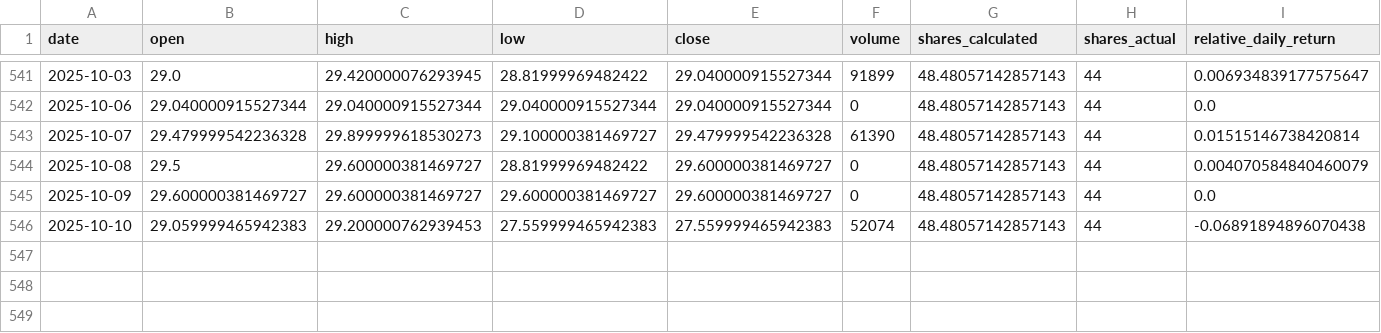
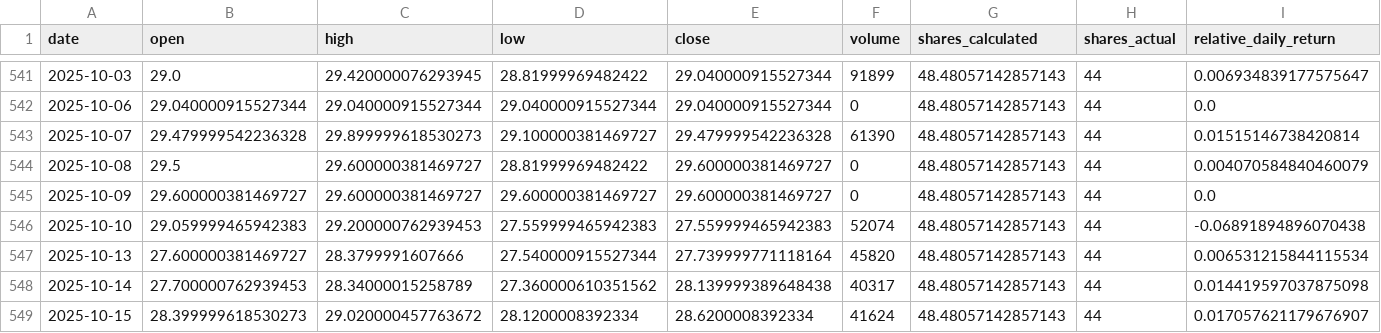
Before and after one commit to ValentinLeoRunge/TUIC, a CSV file: data/portfolio_investments/TPE.DE.csv, drawn as a sheet; only a part is shown, gaps mark what is left out; rows hold the shown columns only; the diff names each change by its address in the sheet, - before the commit and + after, or states it on an @@ line.

```diff
--- a/data/portfolio_investments/TPE.DE.csv
+++ b/data/portfolio_investments/TPE.DE.csv
+row 547: 2025-10-13 | 27.600000381469727 | 28.3799991607666 | 27.540000915527344 | 27.739999771118164 | 45820 | 48.48057142857143 | 44 | 0.006531215844115534
+row 548: 2025-10-14 | 27.700000762939453 | 28.34000015258789 | 27.360000610351562 | 28.139999389648438 | 40317 | 48.48057142857143 | 44 | 0.014419597037875098
+row 549: 2025-10-15 | 28.399999618530273 | 29.020000457763672 | 28.1200008392334 | 28.6200008392334 | 41624 | 48.48057142857143 | 44 | 0.017057621179676907
```
Also changed, not shown: data/benchmarks/MSCI_World(URTH).csv, data/portfolio_investments/DEF.DE.csv, 29 other files.
